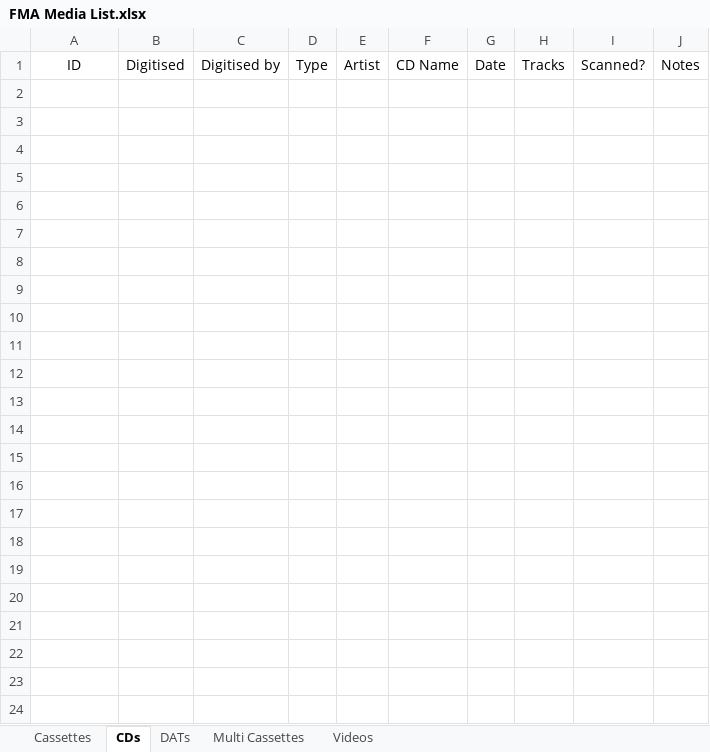
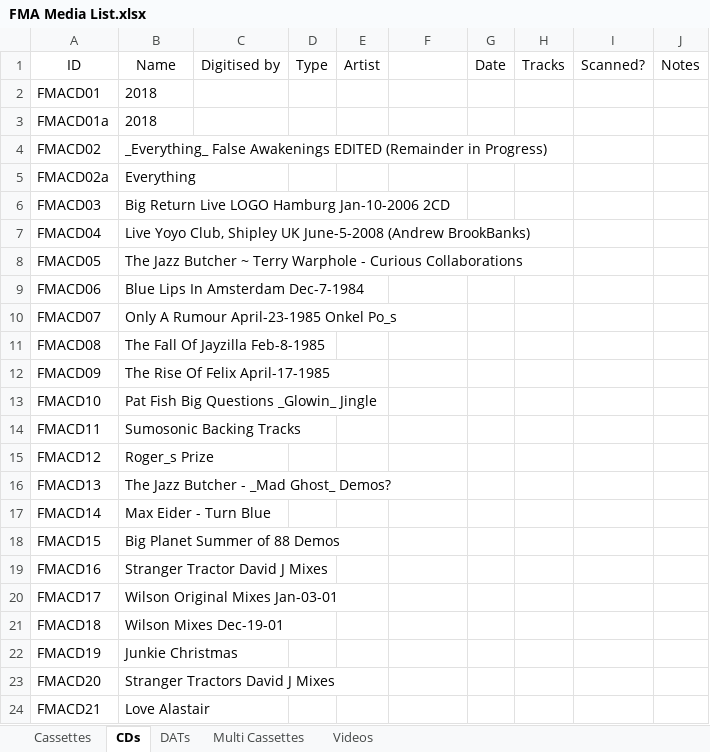
Before and after one commit to xpollen8/jazzbutcher.com, an Excel workbook: v2/public/data/FMA Media List.xlsx, sheet CDs, drawn as a sheet; values as stored, in another font and other column widths than the file's, no borders; the diff names each change by its address in the sheet, - before the commit and + after, or states it on an @@ line.

```diff
--- a/v2/public/data/FMA Media List.xlsx (sheet CDs)
+++ b/v2/public/data/FMA Media List.xlsx (sheet CDs)
-B1: Digitised
+B1: Name
-F1: CD Name
+F1: (empty)
+row 2: FMACD01 | 2018
+row 3: FMACD01a | 2018
+row 4: FMACD02 | _Everything_ False Awakenings EDITED (Remainder in Progress)
+row 5: FMACD02a | Everything
+row 6: FMACD03 | Big Return Live LOGO Hamburg Jan-10-2006 2CD
+row 7: FMACD04 | Live Yoyo Club, Shipley UK June-5-2008 (Andrew BrookBanks)
+row 8: FMACD05 | The Jazz Butcher ~ Terry Warphole - Curious Collaborations
+row 9: FMACD06 | Blue Lips In Amsterdam Dec-7-1984
+row 10: FMACD07 | Only A Rumour April-23-1985 Onkel Po_s
+row 11: FMACD08 | The Fall Of Jayzilla Feb-8-1985
+row 12: FMACD09 | The Rise Of Felix April-17-1985
+row 13: FMACD10 | Pat Fish Big Questions _Glowin_ Jingle
+row 14: FMACD11 | Sumosonic Backing Tracks
+row 15: FMACD12 | Roger_s Prize
+row 16: FMACD13 | The Jazz Butcher - _Mad Ghost_ Demos?
+row 17: FMACD14 | Max Eider - Turn Blue
+row 18: FMACD15 | Big Planet Summer of 88 Demos
+row 19: FMACD16 | Stranger Tractor David J Mixes
+row 20: FMACD17 | Wilson Original Mixes Jan-03-01
+row 21: FMACD18 | Wilson Mixes Dec-19-01
+row 22: FMACD19 | Junkie Christmas
+row 23: FMACD20 | Stranger Tractors David J Mixes
+row 24: FMACD21 | Love Alastair
```
Also changed, not shown: sheet Videos, sheet Cassettes, sheet DATs, sheet Multi Cassettes, 1 other file.
